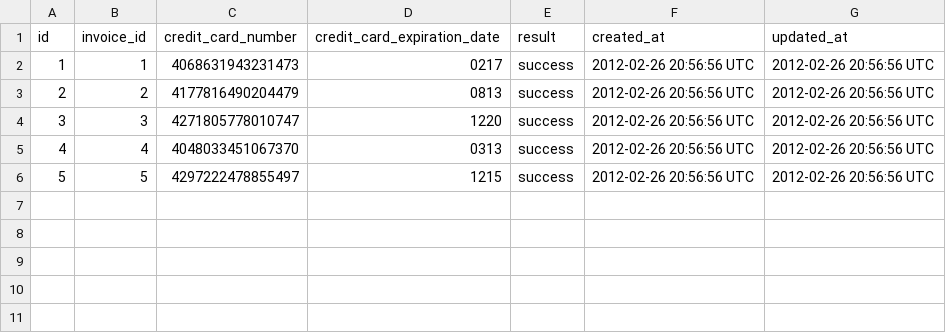
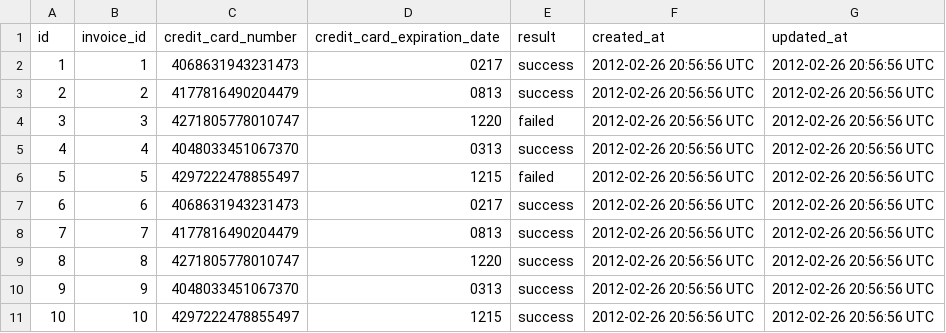
Before and after one commit to Jbern16/black_thursday, a CSV file: data/fixture_transactions.csv, drawn as a sheet.

```diff
--- a/data/fixture_transactions.csv
+++ b/data/fixture_transactions.csv
@@ -3,4 +3,9 @@ id,invoice_id,credit_card_number,credit_card_expiration_date,result,created_at,u
 2,2,4177816490204479,0813,success,2012-02-26 20:56:56 UTC,2012-02-26 20:56:56 UTC
-3,3,4271805778010747,1220,success,2012-02-26 20:56:56 UTC,2012-02-26 20:56:56 UTC
+3,3,4271805778010747,1220,failed,2012-02-26 20:56:56 UTC,2012-02-26 20:56:56 UTC
 4,4,4048033451067370,0313,success,2012-02-26 20:56:56 UTC,2012-02-26 20:56:56 UTC
-5,5,4297222478855497,1215,success,2012-02-26 20:56:56 UTC,2012-02-26 20:56:56 UTC
+5,5,4297222478855497,1215,failed,2012-02-26 20:56:56 UTC,2012-02-26 20:56:56 UTC
+6,6,4068631943231473,0217,success,2012-02-26 20:56:56 UTC,2012-02-26 20:56:56 UTC
+7,7,4177816490204479,0813,success,2012-02-26 20:56:56 UTC,2012-02-26 20:56:56 UTC
+8,8,4271805778010747,1220,success,2012-02-26 20:56:56 UTC,2012-02-26 20:56:56 UTC
+9,9,4048033451067370,0313,success,2012-02-26 20:56:56 UTC,2012-02-26 20:56:56 UTC
+10,10,4297222478855497,1215,success,2012-02-26 20:56:56 UTC,2012-02-26 20:56:56 UTC
```
Also changed, not shown: data/fixture_invoice_items.csv, data/fixture_invoices.csv, 5 other files.
